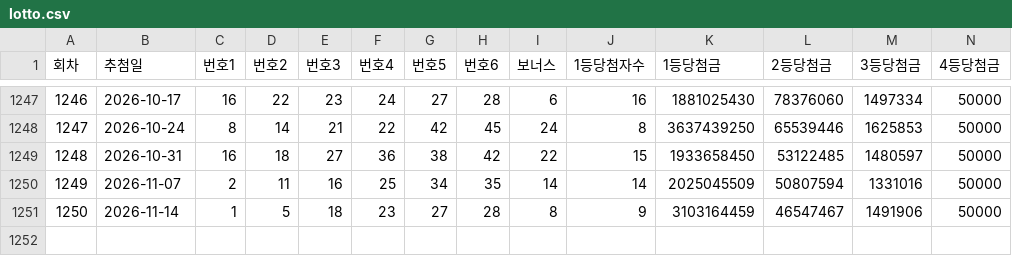
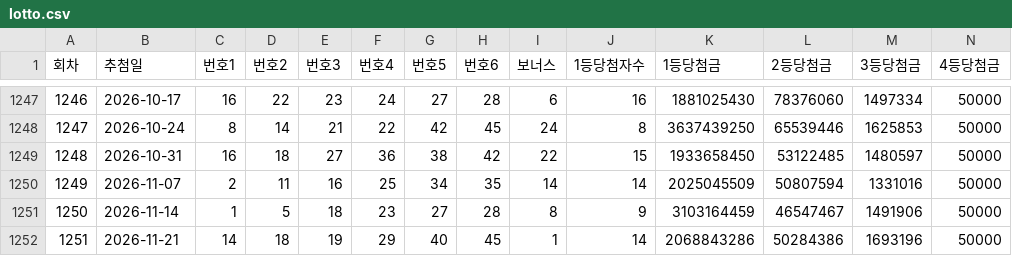
Before and after one commit to iamnovix/lotto, a CSV file: data/lotto.csv, drawn as a sheet; only a part is shown, gaps mark what is left out; rows hold the shown columns only; the diff names each change by its address in the sheet, - before the commit and + after, or states it on an @@ line.

```diff
--- a/data/lotto.csv
+++ b/data/lotto.csv
+row 1252: 1251 | 2026-11-21 | 14 | 18 | 19 | 29 | 40 | 45 | 1 | 14 | 2068843286 | 50284386 | 1693196 | 50000
```
Also changed, not shown: 4 other files.
